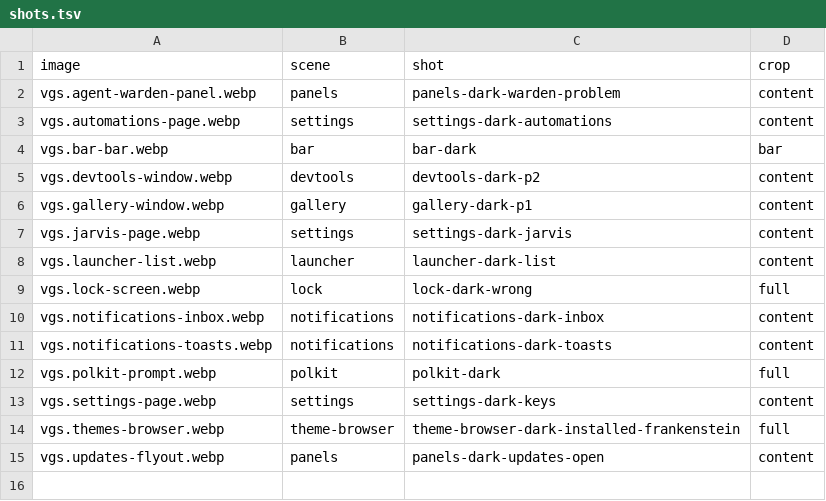
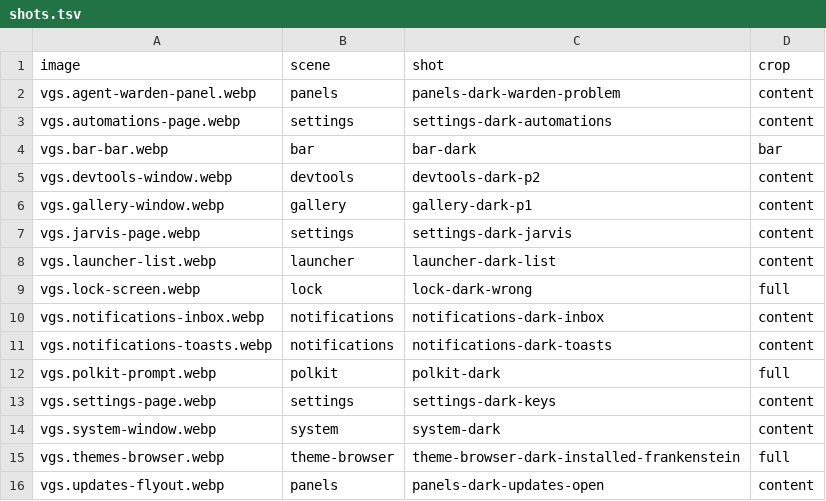
Before and after one commit to vanillagreencom/vgs, a TSV file: docs/images/plugins/shots.tsv, drawn as a sheet.

```diff
--- a/docs/images/plugins/shots.tsv
+++ b/docs/images/plugins/shots.tsv
@@ -13,2 +13,3 @@ vgs.polkit-prompt.webp	polkit	polkit-dark	full
 vgs.settings-page.webp	settings	settings-dark-keys	content
+vgs.system-window.webp	system	system-dark	content
 vgs.themes-browser.webp	theme-browser	theme-browser-dark-installed-frankenstein	full
```
Also changed, not shown: 21 other files.
